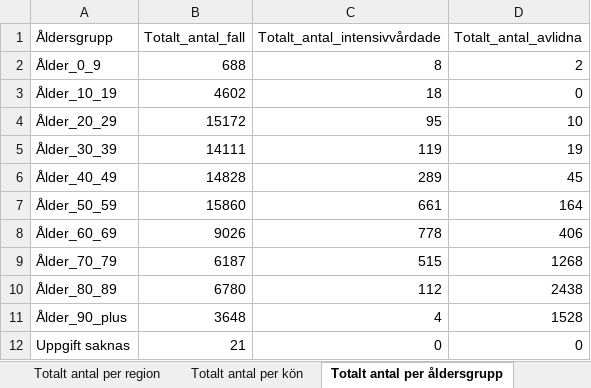
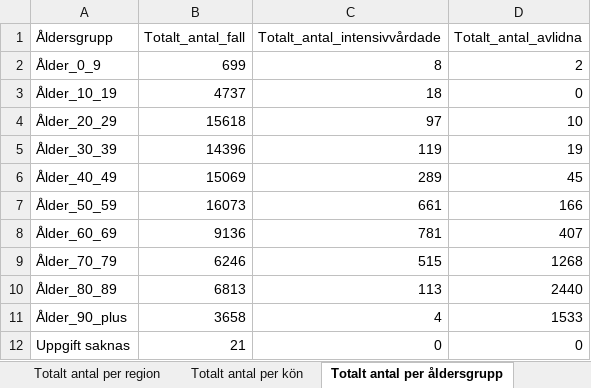
Before and after one commit to adamaltmejd/sse_cern, an Excel workbook: data/FHM/FHM_latest.xlsx, sheet Totalt antal per åldersgrupp, drawn as a sheet; values as stored, in another font and other column widths than the file's, no borders; the diff names each change by its address in the sheet, - before the commit and + after, or states it on an @@ line.

```diff
--- a/data/FHM/FHM_latest.xlsx (sheet Totalt antal per åldersgrupp)
+++ b/data/FHM/FHM_latest.xlsx (sheet Totalt antal per åldersgrupp)
-B2 (Totalt_antal_fall): 688
+B2 (Totalt_antal_fall): 699
-B3 (Totalt_antal_fall): 4602
+B3 (Totalt_antal_fall): 4737
-B4 (Totalt_antal_fall): 15172
+B4 (Totalt_antal_fall): 15618
-C4 (Totalt_antal_intensivvårdade): 95
+C4 (Totalt_antal_intensivvårdade): 97
-B5 (Totalt_antal_fall): 14111
+B5 (Totalt_antal_fall): 14396
-B6 (Totalt_antal_fall): 14828
+B6 (Totalt_antal_fall): 15069
-B7 (Totalt_antal_fall): 15860
+B7 (Totalt_antal_fall): 16073
-D7 (Totalt_antal_avlidna): 164
+D7 (Totalt_antal_avlidna): 166
-B8 (Totalt_antal_fall): 9026
+B8 (Totalt_antal_fall): 9136
-C8 (Totalt_antal_intensivvårdade): 778
+C8 (Totalt_antal_intensivvårdade): 781
-D8 (Totalt_antal_avlidna): 406
+D8 (Totalt_antal_avlidna): 407
-B9 (Totalt_antal_fall): 6187
+B9 (Totalt_antal_fall): 6246
-B10 (Totalt_antal_fall): 6780
+B10 (Totalt_antal_fall): 6813
-C10 (Totalt_antal_intensivvårdade): 112
+C10 (Totalt_antal_intensivvårdade): 113
-D10 (Totalt_antal_avlidna): 2438
+D10 (Totalt_antal_avlidna): 2440
-B11 (Totalt_antal_fall): 3648
+B11 (Totalt_antal_fall): 3658
-D11 (Totalt_antal_avlidna): 1528
+D11 (Totalt_antal_avlidna): 1533
```
Also changed, not shown: sheet Antal per dag region, sheet Totalt antal per region, sheet Antal avlidna per dag, sheet Antal intensivvårdade per dag, sheet Totalt antal per kön, other sheet tabs, 3 other files.
